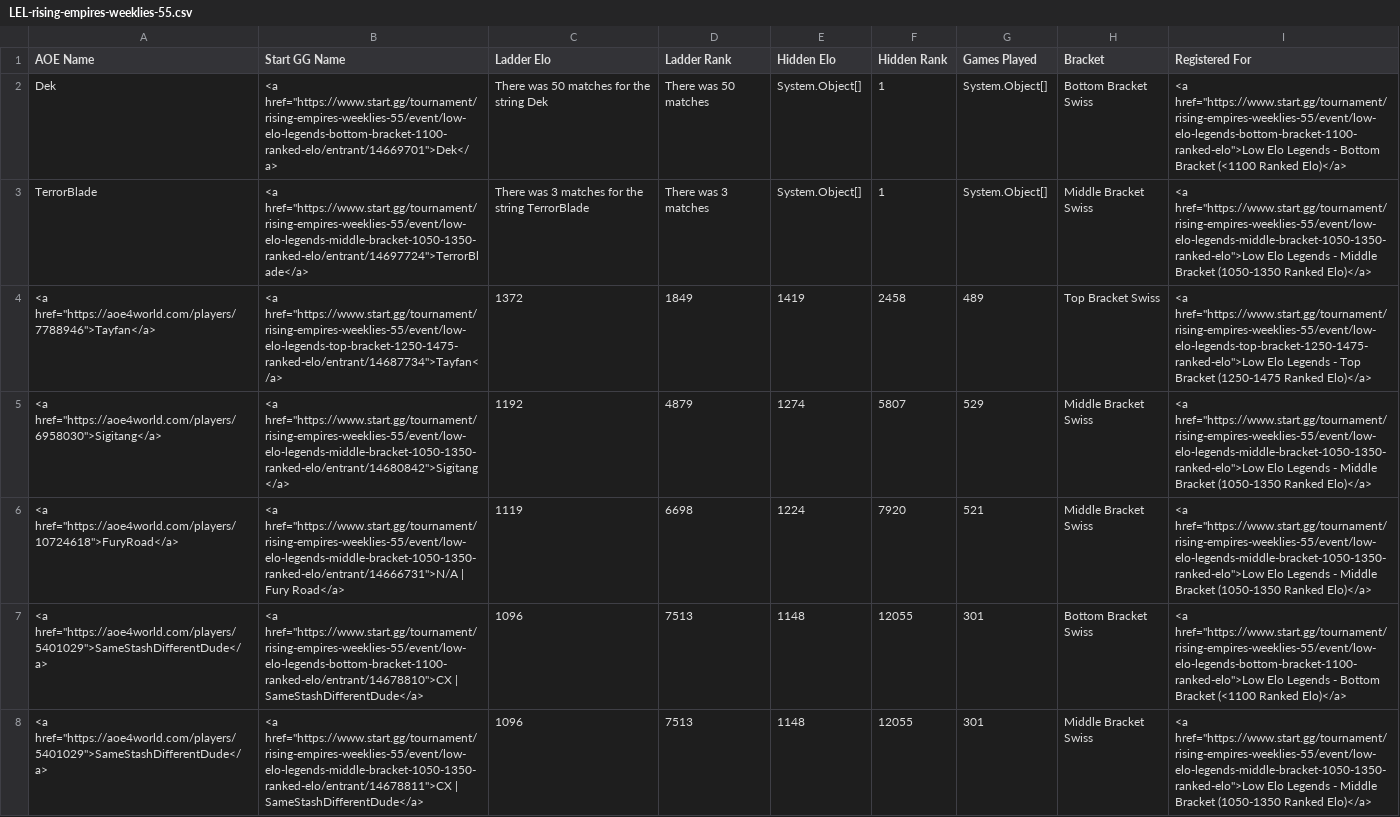
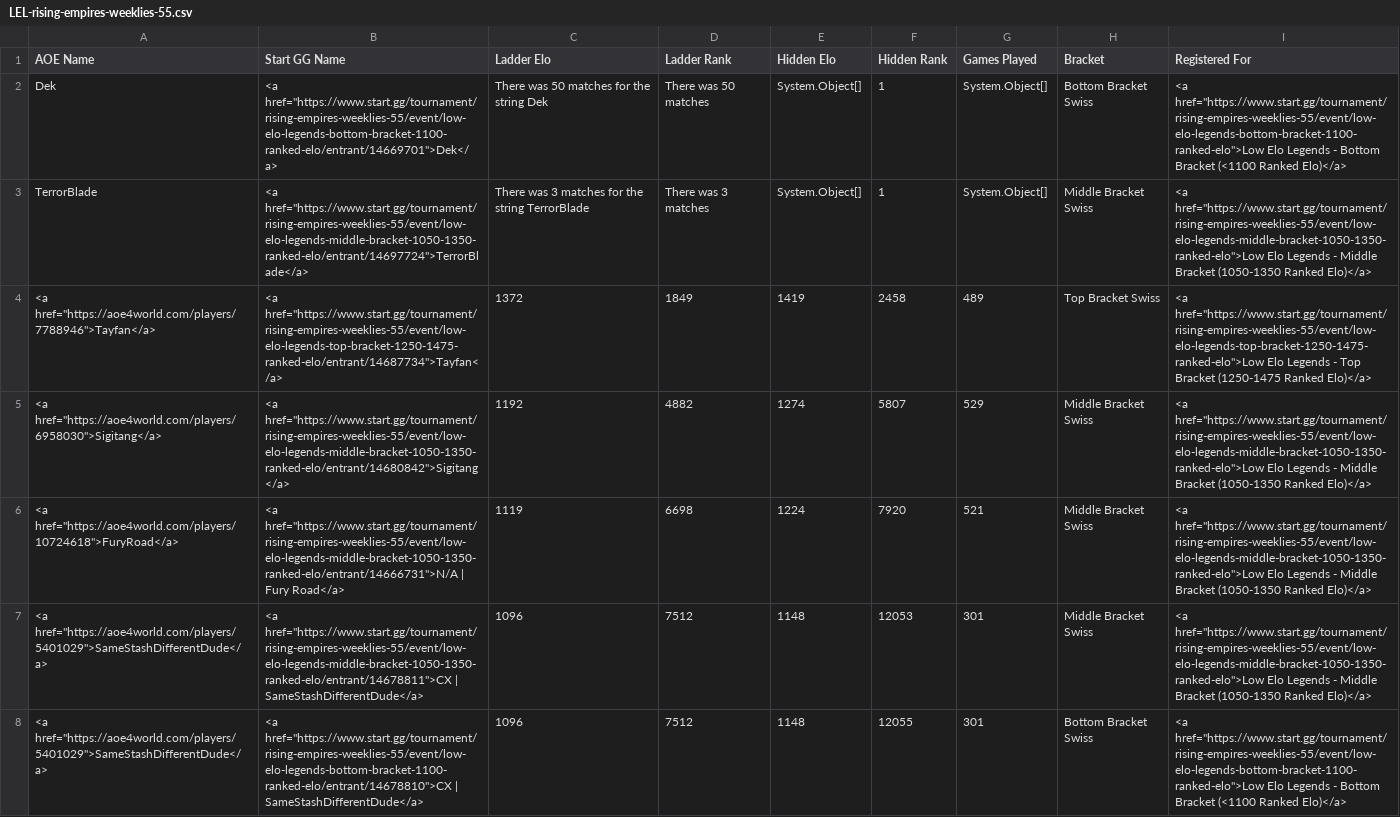
Before and after one commit to cmcaul03/LELRanks, a CSV file: web/LEL-rising-empires-weeklies-55.csv, drawn as a sheet; only a part is shown; the diff covers the shown part only.

```diff
--- a/web/LEL-rising-empires-weeklies-55.csv
+++ b/web/LEL-rising-empires-weeklies-55.csv
@@ -4,5 +4,5 @@
 "<a href=""https://aoe4world.com/players/7788946"">Tayfan</a>","<a href=""https://www.start.gg/tournament/rising-empires-weeklies-55/event/low-elo-legends-top-bracket-1250-1475-ranked-elo/entrant/14687734"">Tayfan</a>","1372","1849","1419","2458","489","Top Bracket Swiss","<a href=""https://www.start.gg/tournament/rising-empires-weeklies-55/event/low-elo-legends-top-bracket-1250-1475-ranked-elo"">Low Elo Legends - Top Bracket (1250-1475 Ranked Elo)</a>"
-"<a href=""https://aoe4world.com/players/6958030"">Sigitang</a>","<a href=""https://www.start.gg/tournament/rising-empires-weeklies-55/event/low-elo-legends-middle-bracket-1050-1350-ranked-elo/entrant/14680842"">Sigitang</a>","1192","4879","1274","5807","529","Middle Bracket Swiss","<a href=""https://www.start.gg/tournament/rising-empires-weeklies-55/event/low-elo-legends-middle-bracket-1050-1350-ranked-elo"">Low Elo Legends - Middle Bracket (1050-1350 Ranked Elo)</a>"
+"<a href=""https://aoe4world.com/players/6958030"">Sigitang</a>","<a href=""https://www.start.gg/tournament/rising-empires-weeklies-55/event/low-elo-legends-middle-bracket-1050-1350-ranked-elo/entrant/14680842"">Sigitang</a>","1192","4882","1274","5807","529","Middle Bracket Swiss","<a href=""https://www.start.gg/tournament/rising-empires-weeklies-55/event/low-elo-legends-middle-bracket-1050-1350-ranked-elo"">Low Elo Legends - Middle Bracket (1050-1350 Ranked Elo)</a>"
 "<a href=""https://aoe4world.com/players/10724618"">FuryRoad</a>","<a href=""https://www.start.gg/tournament/rising-empires-weeklies-55/event/low-elo-legends-middle-bracket-1050-1350-ranked-elo/entrant/14666731"">N/A | Fury Road</a>","1119","6698","1224","7920","521","Middle Bracket Swiss","<a href=""https://www.start.gg/tournament/rising-empires-weeklies-55/event/low-elo-legends-middle-bracket-1050-1350-ranked-elo"">Low Elo Legends - Middle Bracket (1050-1350 Ranked Elo)</a>"
-"<a href=""https://aoe4world.com/players/5401029"">SameStashDifferentDude</a>","<a href=""https://www.start.gg/tournament/rising-empires-weeklies-55/event/low-elo-legends-bottom-bracket-1100-ranked-elo/entrant/14678810"">CX | SameStashDifferentDude</a>","1096","7513","1148","12055","301","Bottom Bracket Swiss","<a href=""https://www.start.gg/tournament/rising-empires-weeklies-55/event/low-elo-legends-bottom-bracket-1100-ranked-elo"">Low Elo Legends - Bottom Bracket (<1100 Ranked Elo)</a>"
-"<a href=""https://aoe4world.com/players/5401029"">SameStashDifferentDude</a>","<a href=""https://www.start.gg/tournament/rising-empires-weeklies-55/event/low-elo-legends-middle-bracket-1050-1350-ranked-elo/entrant/14678811"">CX | SameStashDifferentDude</a>","1096","7513","1148","12055","301","Middle Bracket Swiss","<a href=""https://www.start.gg/tournament/rising-empires-weeklies-55/event/low-elo-legends-middle-bracket-1050-1350-ranked-elo"">Low Elo Legends - Middle Bracket (1050-1350 Ranked Elo)</a>"
+"<a href=""https://aoe4world.com/players/5401029"">SameStashDifferentDude</a>","<a href=""https://www.start.gg/tournament/rising-empires-weeklies-55/event/low-elo-legends-middle-bracket-1050-1350-ranked-elo/entrant/14678811"">CX | SameStashDifferentDude</a>","1096","7512","1148","12053","301","Middle Bracket Swiss","<a href=""https://www.start.gg/tournament/rising-empires-weeklies-55/event/low-elo-legends-middle-bracket-1050-1350-ranked-elo"">Low Elo Legends - Middle Bracket (1050-1350 Ranked Elo)</a>"
+"<a href=""https://aoe4world.com/players/5401029"">SameStashDifferentDude</a>","<a href=""https://www.start.gg/tournament/rising-empires-weeklies-55/event/low-elo-legends-bottom-bracket-1100-ranked-elo/entrant/14678810"">CX | SameStashDifferentDude</a>","1096","7512","1148","12055","301","Bottom Bracket Swiss","<a href=""https://www.start.gg/tournament/rising-empires-weeklies-55/event/low-elo-legends-bottom-bracket-1100-ranked-elo"">Low Elo Legends - Bottom Bracket (<1100 Ranked Elo)</a>"
```
Also changed, not shown: 4 edited cells elsewhere in this file, web/TWC-rising-empires-weeklies-55.csv, 4 other files.
